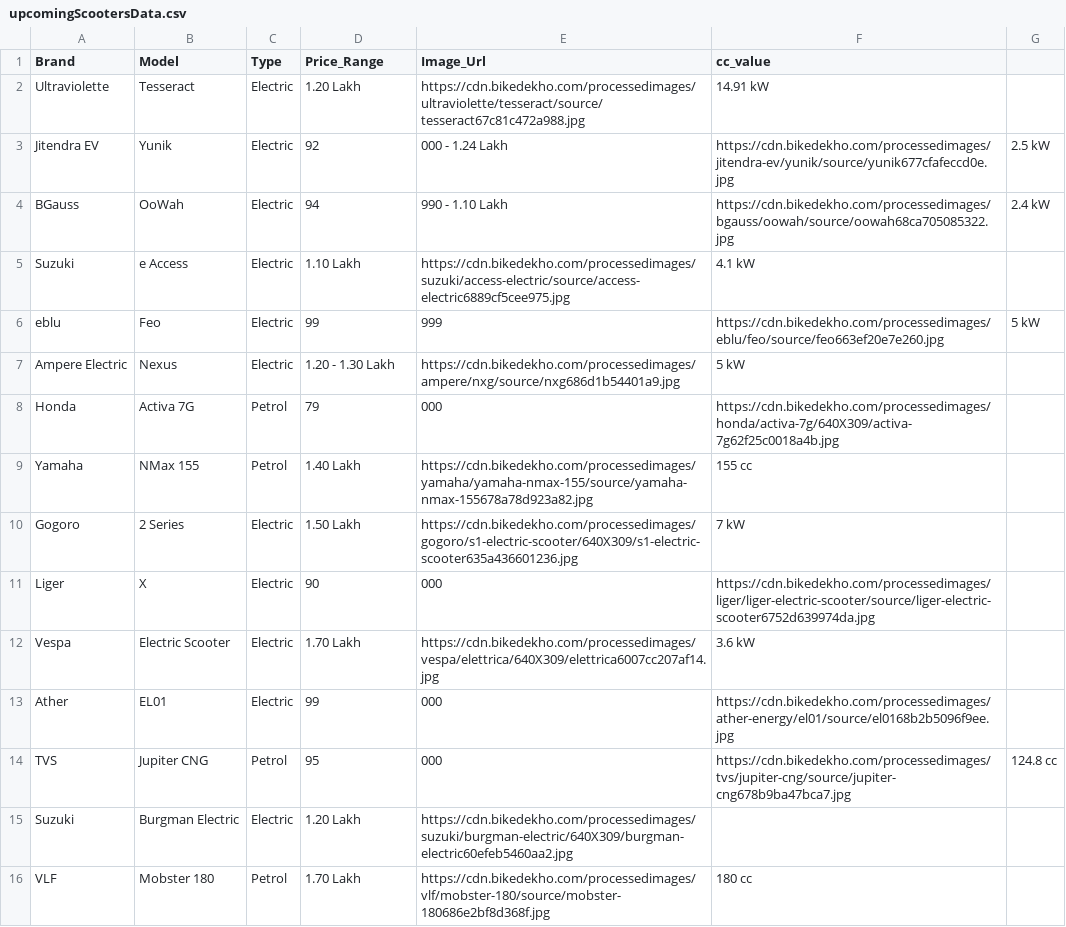
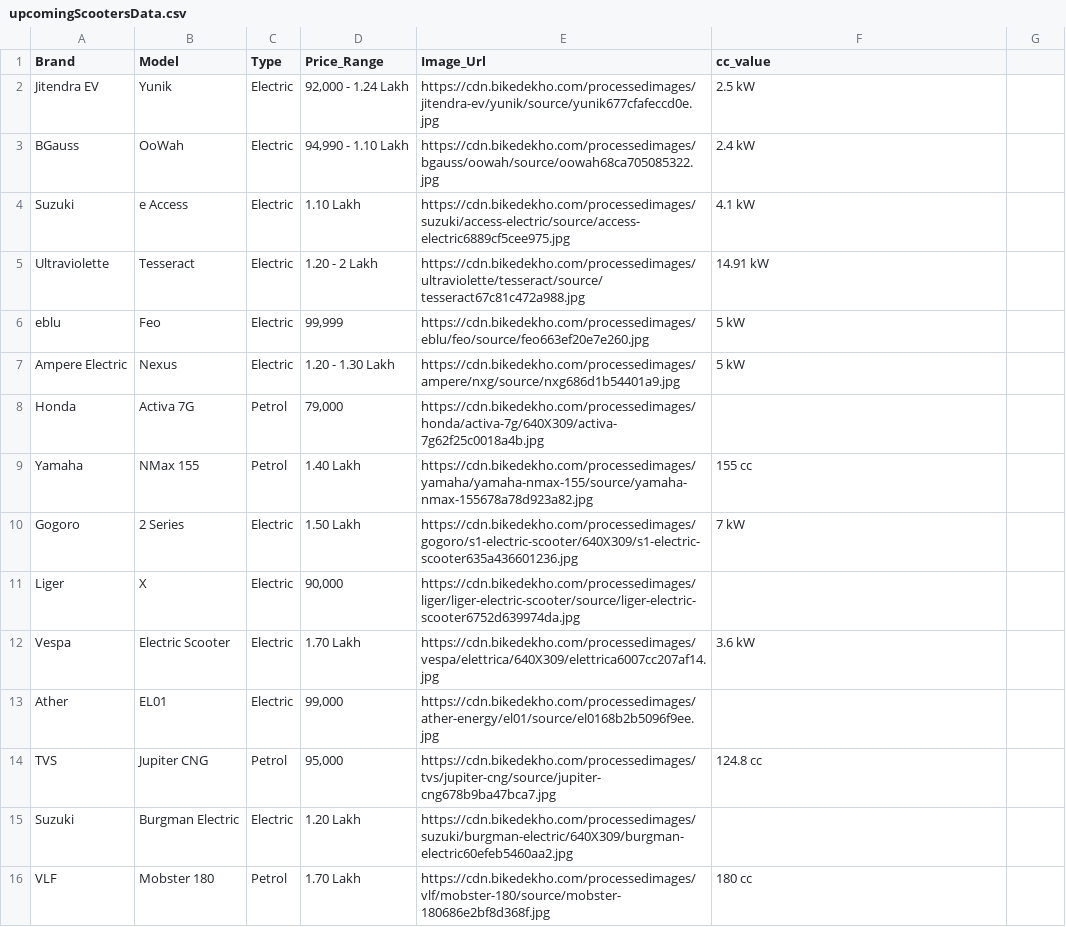
Before and after one commit to robinsingh1309/BikeDekho, a CSV file: src/csv/upcomingScootersData.csv, drawn as a sheet; only a part is shown; the diff covers the shown part only.

```diff
--- a/src/csv/upcomingScootersData.csv
+++ b/src/csv/upcomingScootersData.csv
@@ -1,15 +1,15 @@
 Brand,Model,Type,Price_Range,Image_Url,cc_value
-Ultraviolette,Tesseract,Electric,1.20 Lakh,https://cdn.bikedekho.com/processedimages/ultraviolette/tesseract/source/tesseract67c81c472a988.jpg,14.91 kW
-Jitendra EV,Yunik,Electric,92,000 - 1.24 Lakh,https://cdn.bikedekho.com/processedimages/jitendra-ev/yunik/source/yunik677cfafeccd0e.jpg,2.5 kW
-BGauss,OoWah,Electric,94,990 - 1.10 Lakh,https://cdn.bikedekho.com/processedimages/bgauss/oowah/source/oowah68ca705085322.jpg,2.4 kW
+Jitendra EV,Yunik,Electric,"92,000 - 1.24 Lakh",https://cdn.bikedekho.com/processedimages/jitendra-ev/yunik/source/yunik677cfafeccd0e.jpg,2.5 kW
+BGauss,OoWah,Electric,"94,990 - 1.10 Lakh",https://cdn.bikedekho.com/processedimages/bgauss/oowah/source/oowah68ca705085322.jpg,2.4 kW
 Suzuki,e Access ,Electric,1.10 Lakh,https://cdn.bikedekho.com/processedimages/suzuki/access-electric/source/access-electric6889cf5cee975.jpg,4.1 kW
-eblu,Feo,Electric,99,999,https://cdn.bikedekho.com/processedimages/eblu/feo/source/feo663ef20e7e260.jpg,5 kW
+Ultraviolette,Tesseract,Electric,1.20 - 2 Lakh,https://cdn.bikedekho.com/processedimages/ultraviolette/tesseract/source/tesseract67c81c472a988.jpg,14.91 kW
+eblu,Feo,Electric,"99,999",https://cdn.bikedekho.com/processedimages/eblu/feo/source/feo663ef20e7e260.jpg,5 kW
 Ampere Electric,Nexus,Electric,1.20 - 1.30 Lakh,https://cdn.bikedekho.com/processedimages/ampere/nxg/source/nxg686d1b54401a9.jpg,5 kW
-Honda,Activa 7G,Petrol,79,000,https://cdn.bikedekho.com/processedimages/honda/activa-7g/640X309/activa-7g62f25c0018a4b.jpg,
+Honda,Activa 7G,Petrol,"79,000",https://cdn.bikedekho.com/processedimages/honda/activa-7g/640X309/activa-7g62f25c0018a4b.jpg,
 Yamaha,NMax 155,Petrol,1.40 Lakh,https://cdn.bikedekho.com/processedimages/yamaha/yamaha-nmax-155/source/yamaha-nmax-155678a78d923a82.jpg,155 cc
 Gogoro,2 Series,Electric,1.50 Lakh,https://cdn.bikedekho.com/processedimages/gogoro/s1-electric-scooter/640X309/s1-electric-scooter635a436601236.jpg,7 kW
-Liger,X,Electric,90,000,https://cdn.bikedekho.com/processedimages/liger/liger-electric-scooter/source/liger-electric-scooter6752d639974da.jpg,
+Liger,X,Electric,"90,000",https://cdn.bikedekho.com/processedimages/liger/liger-electric-scooter/source/liger-electric-scooter6752d639974da.jpg,
 Vespa,Electric Scooter,Electric,1.70 Lakh,https://cdn.bikedekho.com/processedimages/vespa/elettrica/640X309/elettrica6007cc207af14.jpg,3.6 kW
-Ather,EL01,Electric,99,000,https://cdn.bikedekho.com/processedimages/ather-energy/el01/source/el0168b2b5096f9ee.jpg,
-TVS,Jupiter CNG,Petrol,95,000,https://cdn.bikedekho.com/processedimages/tvs/jupiter-cng/source/jupiter-cng678b9ba47bca7.jpg,124.8 cc
+Ather,EL01,Electric,"99,000",https://cdn.bikedekho.com/processedimages/ather-energy/el01/source/el0168b2b5096f9ee.jpg,
+TVS,Jupiter CNG,Petrol,"95,000",https://cdn.bikedekho.com/processedimages/tvs/jupiter-cng/source/jupiter-cng678b9ba47bca7.jpg,124.8 cc
 Suzuki,Burgman Electric,Electric,1.20 Lakh,https://cdn.bikedekho.com/processedimages/suzuki/burgman-electric/640X309/burgman-electric60efeb5460aa2.jpg,
```
Also changed, not shown: 2 added rows, 2 removed rows and 50 edited cells elsewhere in this file, src/csv/bikesData.csv, src/csv/scootersData.csv, 6 other files.
